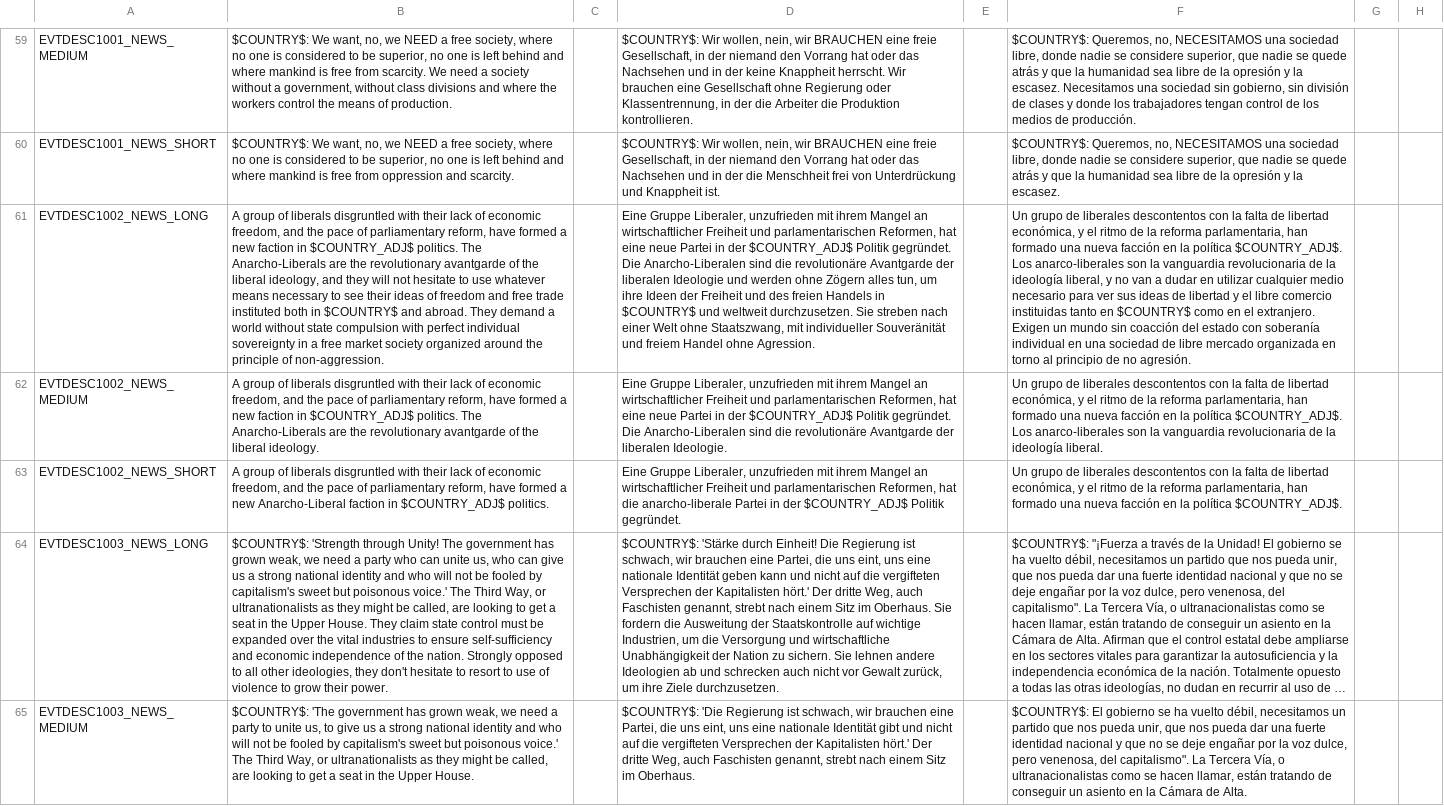
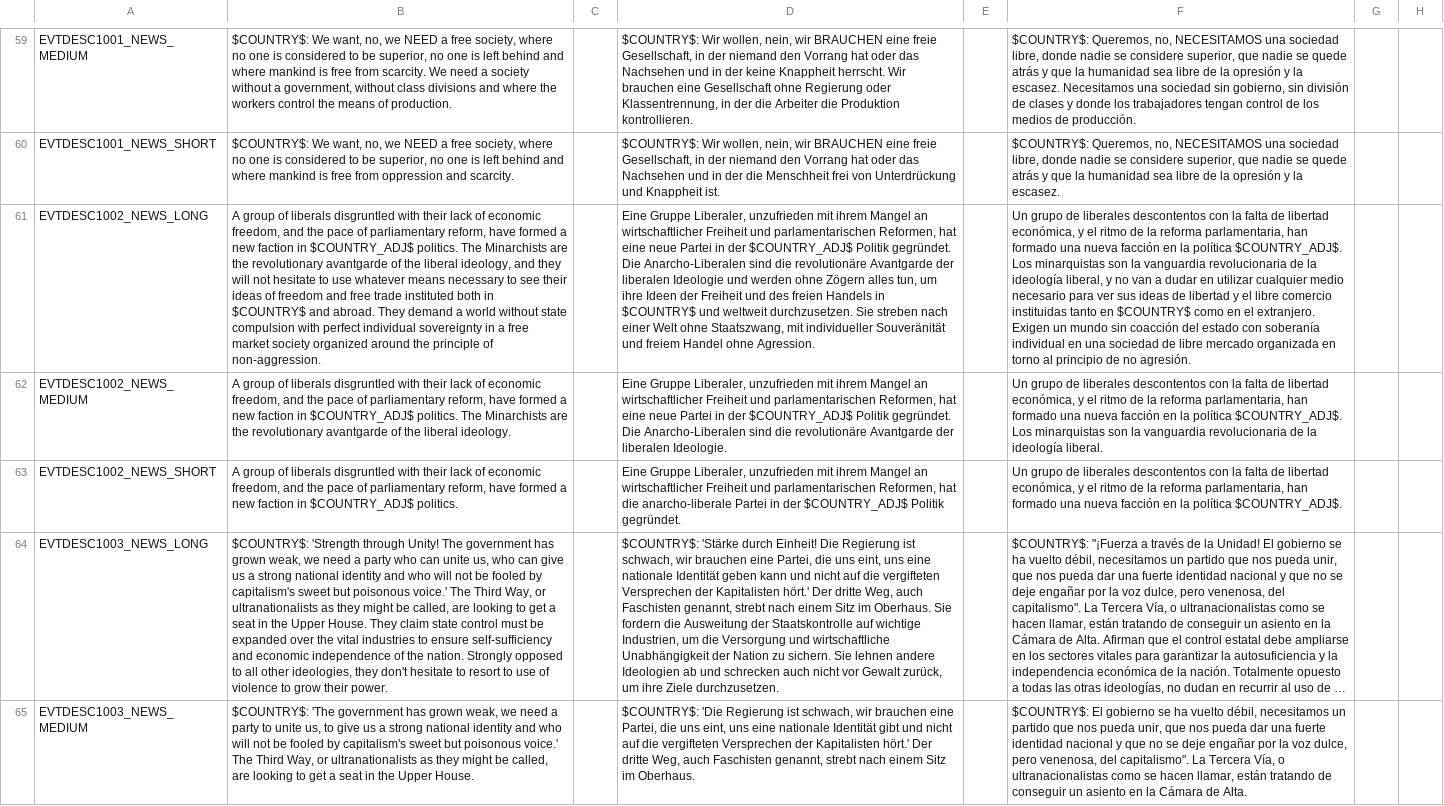
Before and after one commit to capitanwillmoran/wakracia-victoria2, a CSV file: Wakracia_2/localisation/event_news.csv, drawn as a sheet; only a part is shown, gaps mark what is left out; long unchanged cells end in …; the diff names each change by its address in the sheet, - before the commit and + after, or states it on an @@ line.

```diff
--- a/Wakracia_2/localisation/event_news.csv
+++ b/Wakracia_2/localisation/event_news.csv
-B61: …politics. The Anarcho-Liberals are the…
+B61: …politics. The Minarchists are the…
-F61: …$COUNTRY_ADJ$. Los anarco-liberales son la…
+F61: …$COUNTRY_ADJ$. Los minarquistas son la…
-B62: …politics. The Anarcho-Liberals are the…
+B62: …politics. The Minarchists are the…
-F62: …$COUNTRY_ADJ$. Los anarco-liberales son la…
+F62: …$COUNTRY_ADJ$. Los minarquistas son la…
-B63: …a new Anarcho-Liberal faction in…
+B63: …a new faction in…
```
Also changed, not shown: Wakracia_2/localisation/1.2.csv, Wakracia_2/localisation/beta1.csv, 4 other files.
